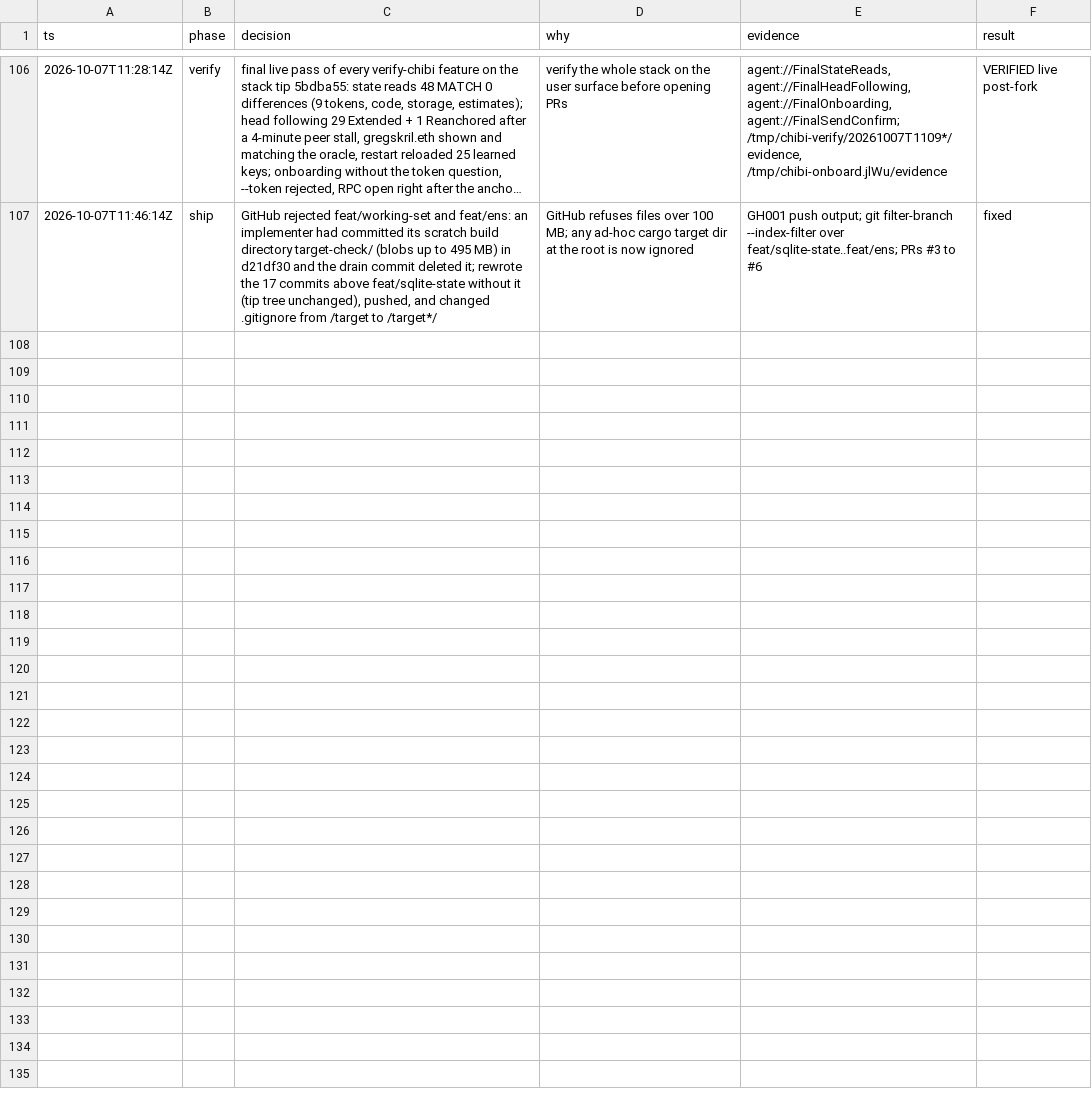
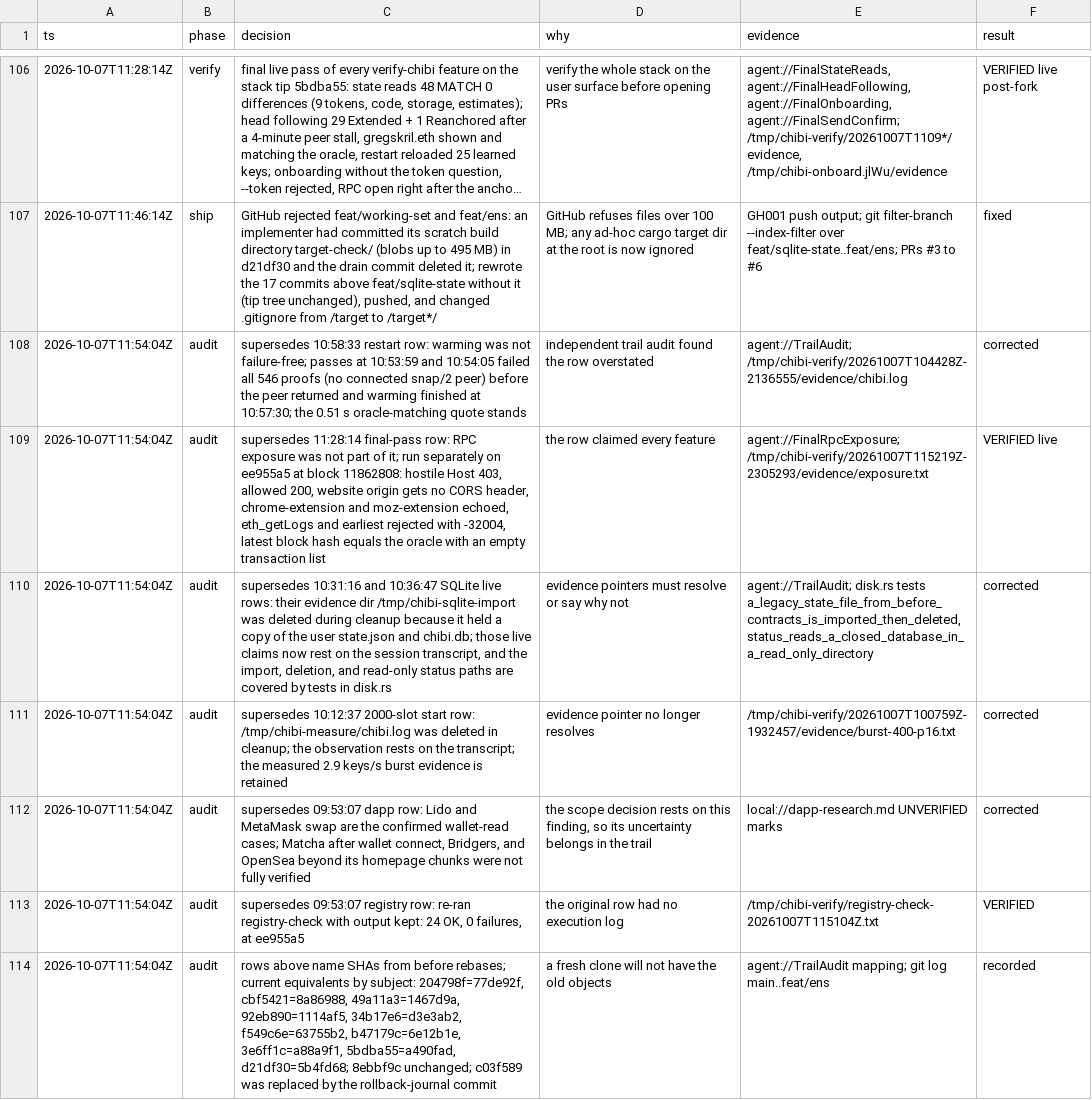
Before and after one commit to weiihann/chibi, a TSV file: docs/decisions.tsv, drawn as a sheet; only a part is shown, gaps mark what is left out; long unchanged cells end in ….

Commit message:
Correct the decision trail after an independent audit

```diff
--- a/docs/decisions.tsv
+++ b/docs/decisions.tsv
@@ -107 +107,8 @@ ts	phase	decision	why	evidence	result
 2026-10-07T11:46:14Z	ship	GitHub rejected feat/working-set and feat/ens: an implementer had committed its scratch build directory target-check/ (blobs up to 495 MB) in d21df30 and the drain commit deleted it; rewrote the 17 commits above feat/sqlite-state without it (tip tree unchanged), pushed, and changed .gitignore from /target to /target*/	GitHub refuses files over 100 MB; any ad-hoc cargo target dir at the root is now ignored	GH001 push output; git filter-branch --index-filter over feat/sqlite-state..feat/ens; PRs #3 to #6	fixed
+2026-10-07T11:54:04Z	audit	supersedes 10:58:33 restart row: warming was not failure-free; passes at 10:53:59 and 10:54:05 failed all 546 proofs (no connected snap/2 peer) before the peer returned and warming finished at 10:57:30; the 0.51 s oracle-matching quote stands	independent trail audit found the row overstated	agent://TrailAudit; /tmp/chibi-verify/20261007T104428Z-2136555/evidence/chibi.log	corrected
+2026-10-07T11:54:04Z	audit	supersedes 11:28:14 final-pass row: RPC exposure was not part of it; run separately on ee955a5 at block 11862808: hostile Host 403, allowed 200, website origin gets no CORS header, chrome-extension and moz-extension echoed, eth_getLogs and earliest rejected with -32004, latest block hash equals the oracle with an empty transaction list	the row claimed every feature	agent://FinalRpcExposure; /tmp/chibi-verify/20261007T115219Z-2305293/evidence/exposure.txt	VERIFIED live
+2026-10-07T11:54:04Z	audit	supersedes 10:31:16 and 10:36:47 SQLite live rows: their evidence dir /tmp/chibi-sqlite-import was deleted during cleanup because it held a copy of the user state.json and chibi.db; those live claims now rest on the session transcript, and the import, deletion, and read-only status paths are covered by tests in disk.rs	evidence pointers must resolve or say why not	agent://TrailAudit; disk.rs tests a_legacy_state_file_from_before_contracts_is_imported_then_deleted, status_reads_a_closed_database_in_a_read_only_directory	corrected
+2026-10-07T11:54:04Z	audit	supersedes 10:12:37 2000-slot start row: /tmp/chibi-measure/chibi.log was deleted in cleanup; the observation rests on the transcript; the measured 2.9 keys/s burst evidence is retained	evidence pointer no longer resolves	/tmp/chibi-verify/20261007T100759Z-1932457/evidence/burst-400-p16.txt	corrected
+2026-10-07T11:54:04Z	audit	supersedes 09:53:07 dapp row: Lido and MetaMask swap are the confirmed wallet-read cases; Matcha after wallet connect, Bridgers, and OpenSea beyond its homepage chunks were not fully verified	the scope decision rests on this finding, so its uncertainty belongs in the trail	local://dapp-research.md UNVERIFIED marks	corrected
+2026-10-07T11:54:04Z	audit	supersedes 09:53:07 registry row: re-ran registry-check with output kept: 24 OK, 0 failures, at ee955a5	the original row had no execution log	/tmp/chibi-verify/registry-check-20261007T115104Z.txt	VERIFIED
+2026-10-07T11:54:04Z	audit	rows above name SHAs from before rebases; current equivalents by subject: 204798f=77de92f, cbf5421=8a86988, 49a11a3=1467d9a, 92eb890=1114af5, 34b17e6=d3e3ab2, f549c6e=63755b2, b47179c=6e12b1e, 3e6ff1c=a88a9f1, 5bdba55=a490fad, d21df30=5b4fd68; 8ebbf9c unchanged; c03f589 was replaced by the rollback-journal commit	a fresh clone will not have the old objects	agent://TrailAudit mapping; git log main..feat/ens	recorded
```
